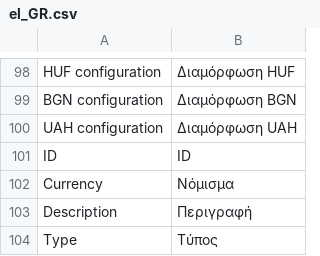
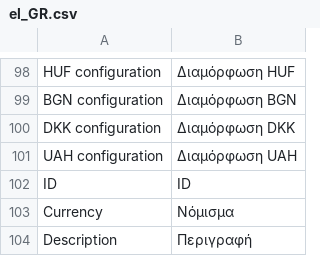
Before and after one commit to bluepayment-plugin/magento-2.x-plugin, a CSV file: i18n/el_GR.csv, drawn as a sheet; only a part is shown, gaps mark what is left out; the shorter side is filled out with more unchanged rows; the diff names each change by its address in the sheet, - before the commit and + after, or states it on an @@ line.

```diff
--- a/i18n/el_GR.csv
+++ b/i18n/el_GR.csv
+row 100: DKK configuration | Διαμόρφωση DKK
```
Also changed, not shown: i18n/bg_BG.csv, i18n/es_ES.csv, 28 other files.
